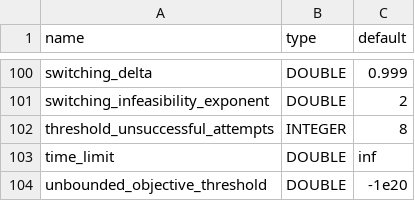
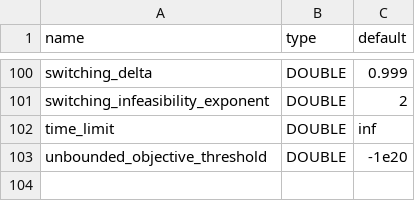
Before and after one commit to cvanaret/Uno, a TSV file: docs/options/options_parsed.tsv, drawn as a sheet; only a part is shown, gaps mark what is left out.

```diff
--- a/docs/options/options_parsed.tsv
+++ b/docs/options/options_parsed.tsv
@@ -101,3 +101,2 @@ switching_delta	DOUBLE	0.999
 switching_infeasibility_exponent	DOUBLE	2
-threshold_unsuccessful_attempts	INTEGER	8
 time_limit	DOUBLE	inf
```
Also changed, not shown: 9 other files.
